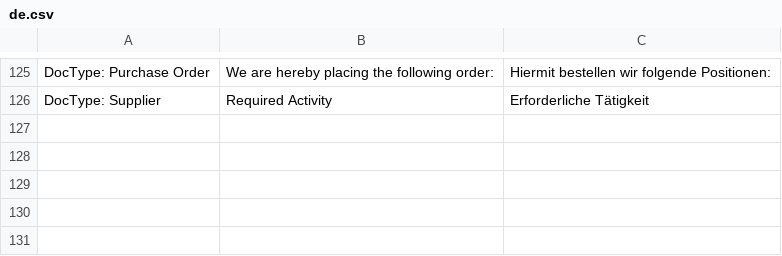
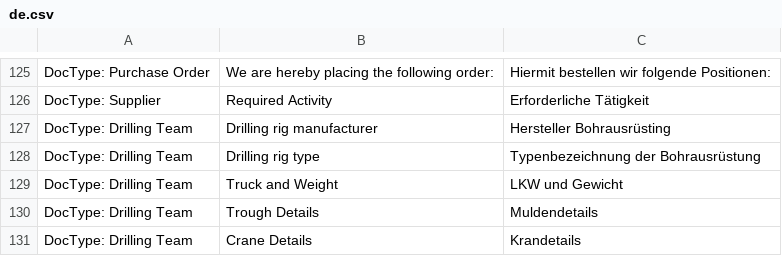
Before and after one commit to libracore/hb, a CSV file: heimbohrtechnik/translations/de.csv, drawn as a sheet; only a part is shown, gaps mark what is left out; the diff names each change by its address in the sheet, - before the commit and + after, or states it on an @@ line.

Commit message:
revision of drilling team

```diff
--- a/heimbohrtechnik/translations/de.csv
+++ b/heimbohrtechnik/translations/de.csv
+row 127: DocType: Drilling Team | Drilling rig manufacturer | Hersteller Bohrausrüsting
+row 128: DocType: Drilling Team | Drilling rig type | Typenbezeichnung der Bohrausrüstung
+row 129: DocType: Drilling Team | Truck and Weight | LKW und Gewicht
+row 130: DocType: Drilling Team | Trough Details | Muldendetails
+row 131: DocType: Drilling Team | Crane Details | Krandetails
```
Also changed, not shown: 1 other file.
